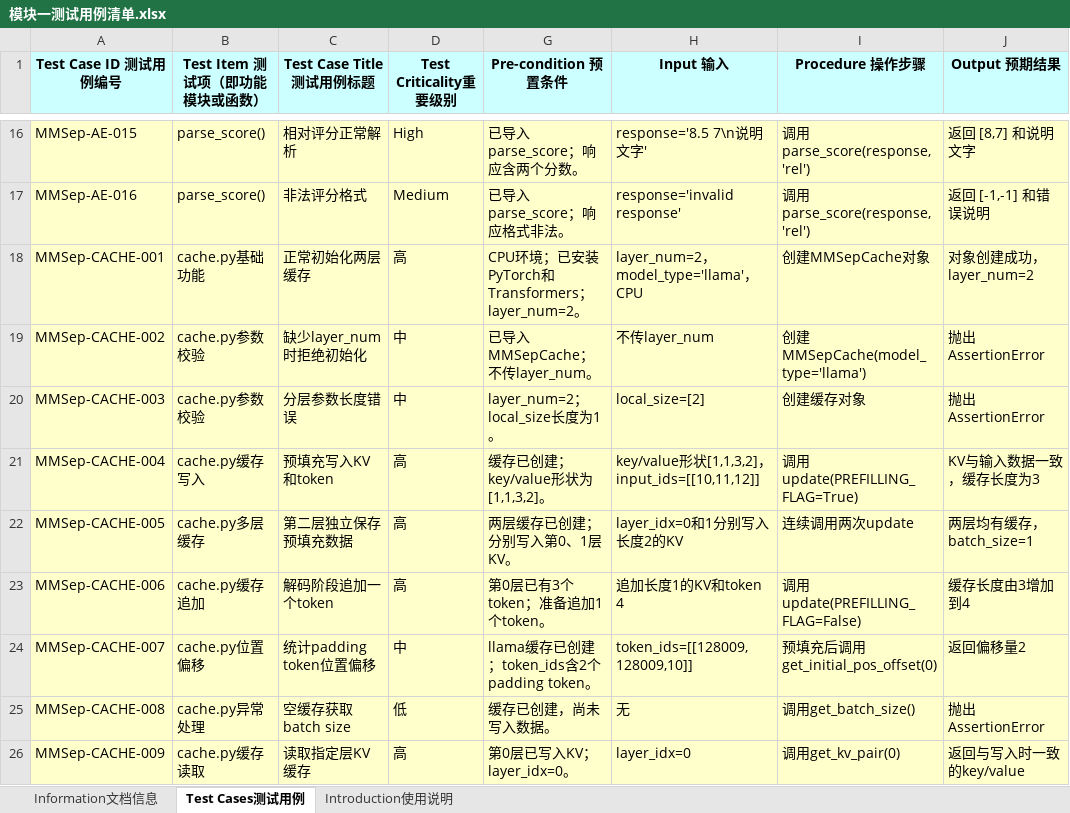
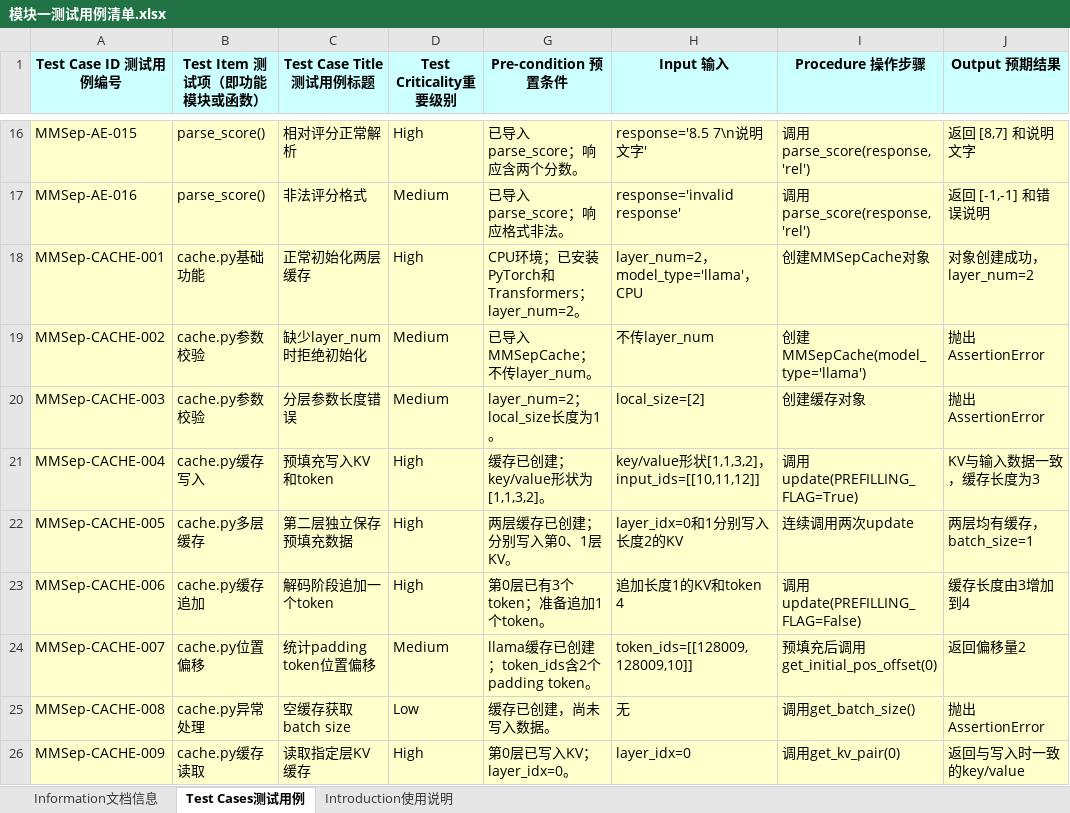
Before and after one commit to Jqtfymzty/MMSep_test, an Excel workbook: 模块一测试用例清单.xlsx, sheet Test Cases测试用例, drawn as a sheet; only a part is shown, gaps mark what is left out; values as stored, in another font and other column widths than the file's, no borders; the diff names each change by its address in the sheet, - before the commit and + after, or states it on an @@ line.

```diff
--- a/模块一测试用例清单.xlsx (sheet Test Cases测试用例)
+++ b/模块一测试用例清单.xlsx (sheet Test Cases测试用例)
-D18 (Test Criticality重要级别): 高
+D18 (Test Criticality重要级别): High
-D19:D20 (Test Criticality重要级别): 中
+D19:D20 (Test Criticality重要级别): Medium
-D21:D23 (Test Criticality重要级别): 高
+D21:D23 (Test Criticality重要级别): High
-D24 (Test Criticality重要级别): 中
+D24 (Test Criticality重要级别): Medium
-D25 (Test Criticality重要级别): 低
+D25 (Test Criticality重要级别): Low
-D26 (Test Criticality重要级别): 高
+D26 (Test Criticality重要级别): High
```
Also changed, not shown: sheet Information文档信息, charts or pictures.
